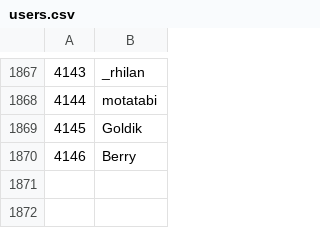
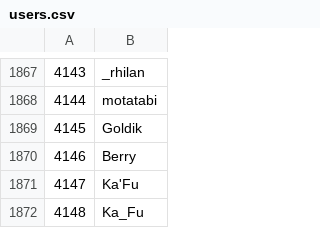
Before and after one commit to Veticia/karma, a CSV file: users.csv, drawn as a sheet; only a part is shown, gaps mark what is left out.

Commit message:
autoupdate

```diff
--- a/users.csv
+++ b/users.csv
@@ -1870 +1870,3 @@
 4146,Berry
+4147,Ka'Fu
+4148,Ka_Fu
```
